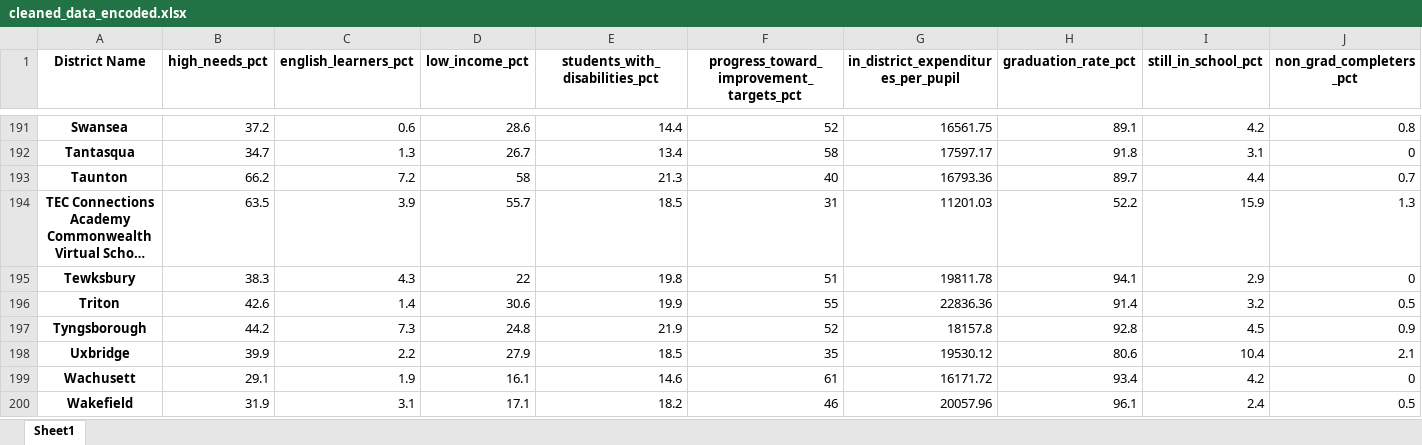
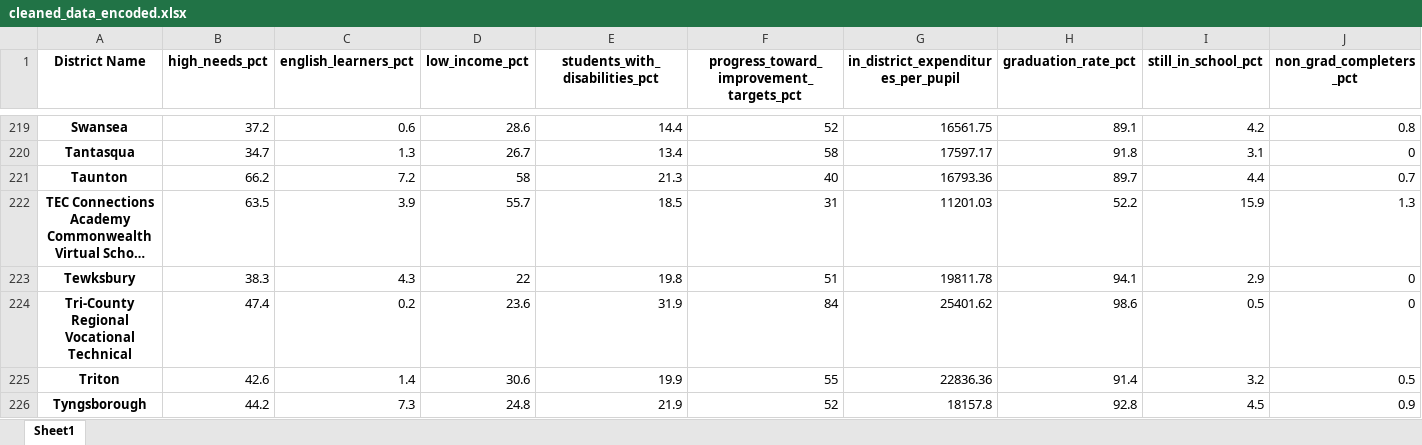
Before and after one commit to felixtry/DSE6311OM_Group3, an Excel workbook: cleaned_data_encoded.xlsx, sheet Sheet1, drawn as a sheet; only a part is shown, gaps mark what is left out; the shorter side is filled out with more unchanged rows; long unchanged cells end in …; values as stored, in another font and other column widths than the file's, no borders; rows hold the shown columns only; the diff covers the shown part only; the diff names each change by its address in the sheet, - before the commit and + after, or states it on an @@ line.

```diff
--- a/cleaned_data_encoded.xlsx (sheet Sheet1)
+++ b/cleaned_data_encoded.xlsx (sheet Sheet1)
+row 224: Tri-County Regional Vocational Technical | 47.4 | 0.2 | 23.6 | 31.9 | 84 | 25401.62 | 98.6 | 0.5 | 0
```
Also changed, not shown: 30 added rows elsewhere in this sheet.
